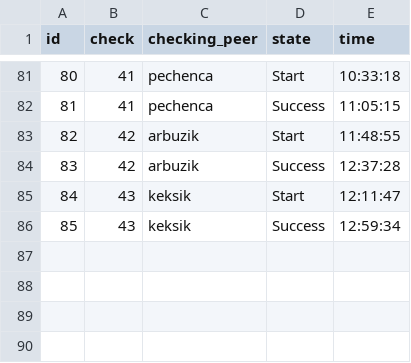
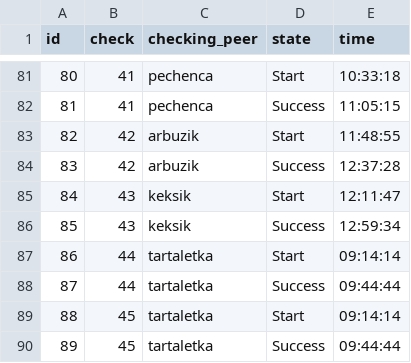
Before and after one commit to AlexeyGordiychenko/scp_info_v1, a CSV file: src/data/p2p.csv, drawn as a sheet; only a part is shown, gaps mark what is left out.

Commit message:
Change part 3.14, add data for it
Instead of just selecting sum of all XP in the table, we first get max
XP for each peer/task combo and then summ the XP.
This is because part 3.2 says that "One task can be completed
successfully several times".

```diff
--- a/src/data/p2p.csv
+++ b/src/data/p2p.csv
@@ -86 +86,5 @@ id,check,checking_peer,state,time
 85,43,keksik,Success,12:59:34
+86,44,tartaletka,Start,09:14:14
+87,44,tartaletka,Success,09:44:44
+88,45,tartaletka,Start,09:14:14
+89,45,tartaletka,Success,09:44:44
```
Also changed, not shown: src/data/checks.csv, src/data/transferred_points.csv, 2 other files.
